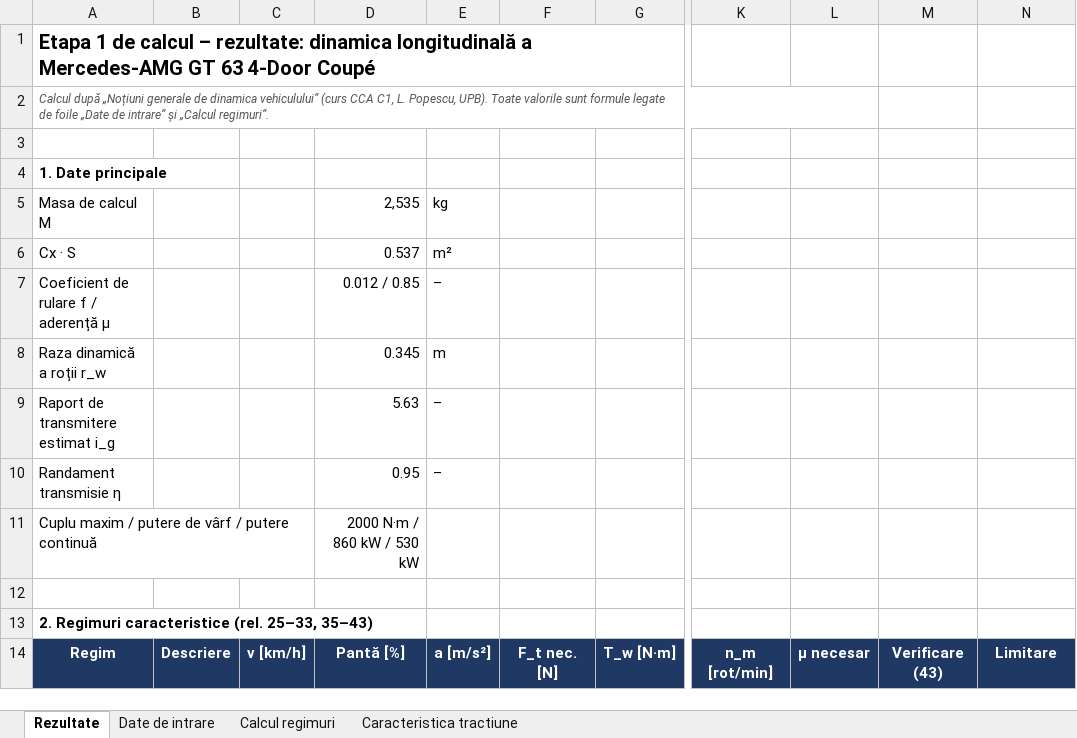
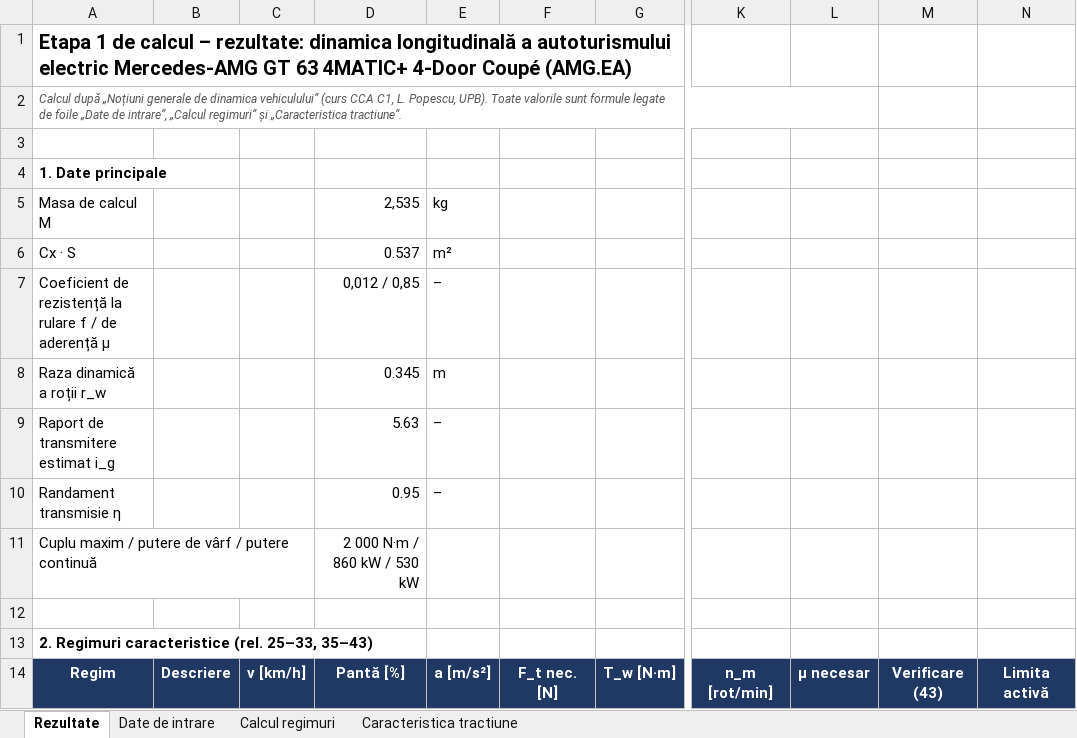
Before and after one commit to leogamerxxl/cca-motor, an Excel workbook: etapa-calcul-1/CCA_Calcul1_Dinamica_GT63.xlsx, sheet Rezultate, drawn as a sheet; only a part is shown, gaps mark what is left out; values as stored, in another font and other column widths than the file's, no borders; the diff covers the shown part only; the diff names each change by its address in the sheet, - before the commit and + after, or states it on an @@ line.

```diff
--- a/etapa-calcul-1/CCA_Calcul1_Dinamica_GT63.xlsx (sheet Rezultate)
+++ b/etapa-calcul-1/CCA_Calcul1_Dinamica_GT63.xlsx (sheet Rezultate)
-A1: …longitudinală a Mercedes-AMG GT 63 4-Door Coupé
+A1: …longitudinală a autoturismului electric Mercedes-AMG GT 63 4MATIC+ 4-Door Coupé (AMG.EA)
-A2: …„Date de intrare” și „Calcul regimuri”.
+A2: …„Date de intrare”, „Calcul regimuri” și „Caracteristica tractiune”.
-A7: Coeficient de rulare f / aderență μ
+A7: Coeficient de rezistență la rulare f / de aderență μ
-D7: 0.012 / 0.85
+D7: 0,012 / 0,85
-D11: 2000 N·m / 860 kW / 530 kW
+D11: 2 000 N·m / 860 kW / 530 kW
-N14: Limitare
+N14: Limita activă
```
Also changed, not shown: 3 added rows and 23 edited cells elsewhere in this sheet, sheet Caracteristica tractiune, sheet Calcul regimuri, sheet Date de intrare, formulas that keep their value, charts or pictures, 5 other files.
